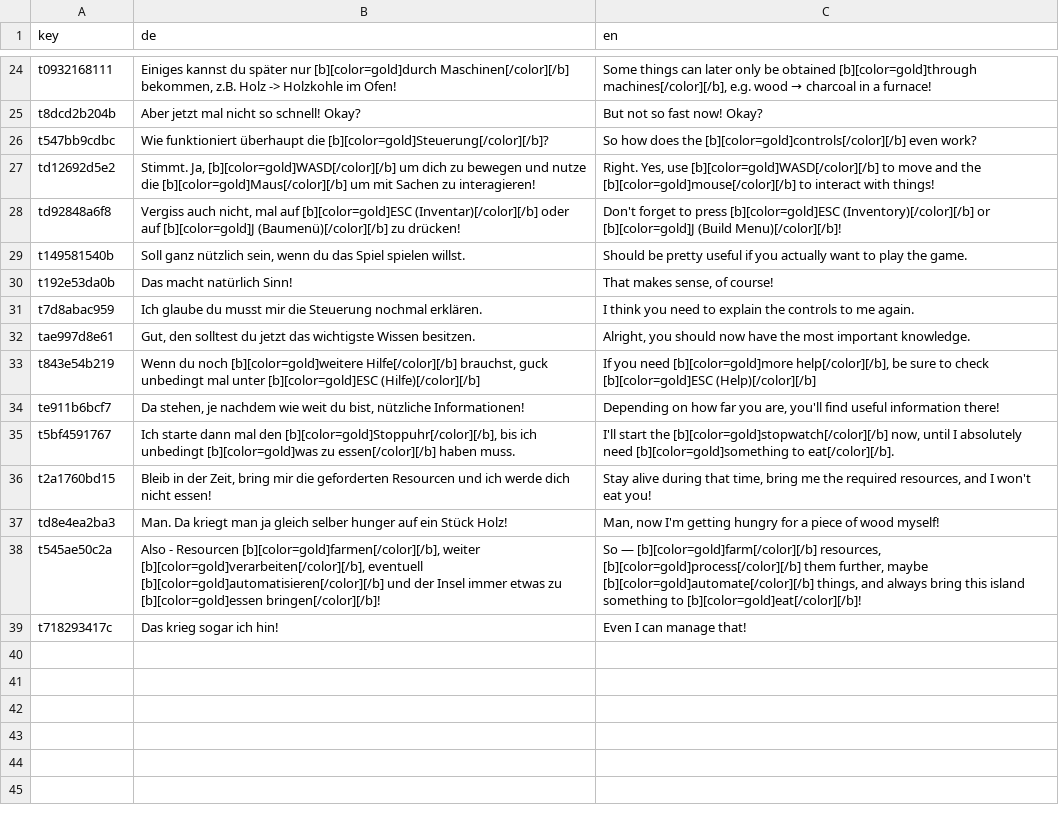
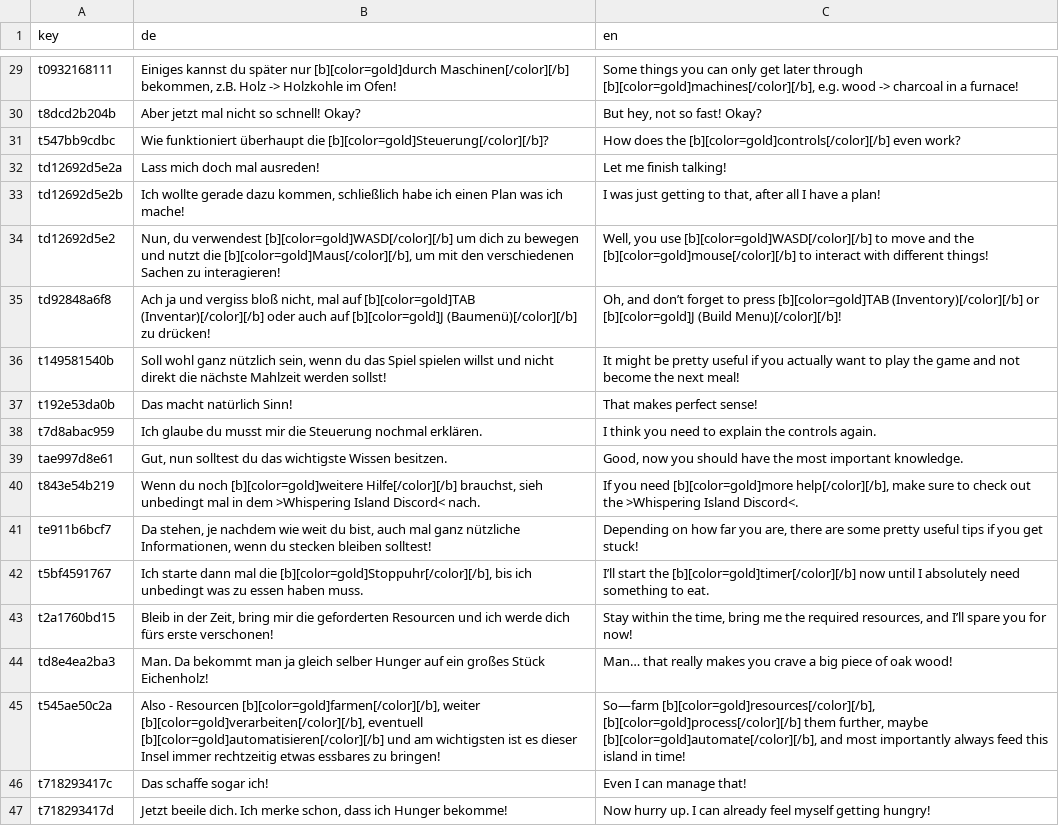
Before and after one commit to LSXAC/Whispering_Island, a CSV file: Whispering Life Data/Sub Systems/Dialogue System/Dialogues/Tutorial/Data/Tutorial_General.csv, drawn as a sheet; only a part is shown, gaps mark what is left out; addresses are those after the commit; the diff covers the shown part only; the diff names each change by its address in the sheet, - before the commit and + after, or states it on an @@ line.

Commit message:
Refactor dialogue system: Replace "Louhi" with "Tuoni" in MonsterIsland and Questing dialogues; update Tutorial dialogues for consistency and clarity; enhance German translations in Tutorial_General.csv; add lock file for Tutorial_General.csv.

```diff
--- a/Whispering Life Data/Sub Systems/Dialogue System/Dialogues/Tutorial/Data/Tutorial_General.csv
+++ b/Whispering Life Data/Sub Systems/Dialogue System/Dialogues/Tutorial/Data/Tutorial_General.csv
@@ C29 (en): Some things can later only be obtained [b][color=gold]through machines[/color][/b], e.g. wood → charcoal in… → Some things you can only get later through [b][color=gold]machines[/color][/b], e.g. wood -> charcoal in… @@
-C30 (en): But not so fast now! Okay?
+C30 (en): But hey, not so fast! Okay?
-C31 (en): So how does the…
+C31 (en): How does the…
+row 32: td12692d5e2a | Lass mich doch mal ausreden! | Let me finish talking!
+row 33: td12692d5e2b | Ich wollte gerade dazu kommen, schließlich habe ich einen Plan was ich mache! | I was just getting to that, after all I have a plan!
-B34 (de): Stimmt. Ja, [b][color=gold]WASD[/color][/b] um dich zu bewegen und nutze die [b][color=gold]Maus[/color][/b] um mit Sachen zu…
+B34 (de): Nun, du verwendest [b][color=gold]WASD[/color][/b] um dich zu bewegen und nutzt die [b][color=gold]Maus[/color][/b], um mit den verschiedenen Sachen zu…
-C34 (en): Right. Yes, use [b][color=gold]WASD[/color][/b] to move and the [b][color=gold]mouse[/color][/b] to interact with things!
+C34 (en): Well, you use [b][color=gold]WASD[/color][/b] to move and the [b][color=gold]mouse[/color][/b] to interact with different things!
-B35 (de): Vergiss auch nicht, mal auf [b][color=gold]ESC (Inventar)[/color][/b] oder auf [b][color=gold]J…
+B35 (de): Ach ja und vergiss bloß nicht, mal auf [b][color=gold]TAB (Inventar)[/color][/b] oder auch auf [b][color=gold]J…
-C35 (en): Don't forget to press [b][color=gold]ESC (Inventory)[/color][/b] or…
+C35 (en): Oh, and don’t forget to press [b][color=gold]TAB (Inventory)[/color][/b] or…
-B36 (de): Soll ganz nützlich sein, wenn du das Spiel spielen willst.
+B36 (de): Soll wohl ganz nützlich sein, wenn du das Spiel spielen willst und nicht direkt die nächste Mahlzeit werden sollst!
-C36 (en): Should be pretty useful if you actually want to play the game.
+C36 (en): It might be pretty useful if you actually want to play the game and not become the next meal!
-C37 (en): That makes sense, of course!
+C37 (en): That makes perfect sense!
-C38 (en): …the controls to me again.
+C38 (en): …the controls again.
-B39 (de): Gut, den solltest du jetzt das wichtigste…
+B39 (de): Gut, nun solltest du das wichtigste…
-C39 (en): Alright, you should now have the…
+C39 (en): Good, now you should have the…
-B40 (de): …Hilfe[/color][/b] brauchst, guck unbedingt mal unter [b][color=gold]ESC (Hilfe)[/color][/b]
+B40 (de): …Hilfe[/color][/b] brauchst, sieh unbedingt mal in dem >Whispering Island Discord< nach.
-C40 (en): …[b][color=gold]more help[/color][/b], be sure to check [b][color=gold]ESC (Help)[/color][/b]
+C40 (en): …[b][color=gold]more help[/color][/b], make sure to check out the >Whispering Island Discord<.
-B41 (de): …du bist, nützliche Informationen!
+B41 (de): …du bist, auch mal ganz nützliche Informationen, wenn du stecken bleiben solltest!
-C41 (en): …you are, you'll find useful information there!
+C41 (en): …you are, there are some pretty useful tips if you get stuck!
-B42 (de): …dann mal den [b][color=gold]Stoppuhr[/color][/b], bis ich unbedingt [b][color=gold]was zu essen[/color][/b] haben muss.
+B42 (de): …dann mal die [b][color=gold]Stoppuhr[/color][/b], bis ich unbedingt was zu essen haben muss.
-C42 (en): I'll start the [b][color=gold]stopwatch[/color][/b] now, until I absolutely need [b][color=gold]something to eat[/color][/b].
+C42 (en): I’ll start the [b][color=gold]timer[/color][/b] now until I absolutely need something to eat.
-B43 (de): …werde dich nicht essen!
+B43 (de): …werde dich fürs erste verschonen!
-C43 (en): Stay alive during that time, bring me the required resources, and I won't eat you!
+C43 (en): Stay within the time, bring me the required resources, and I’ll spare you for now!
-B44 (de): Man. Da kriegt man ja gleich selber hunger auf ein Stück Holz!
+B44 (de): Man. Da bekommt man ja gleich selber Hunger auf ein großes Stück Eichenholz!
-C44 (en): Man, now I'm getting hungry for a piece of wood myself!
+C44 (en): Man… that really makes you crave a big piece of oak wood!
-B45 (de): …[b][color=gold]automatisieren[/color][/b] und der Insel immer etwas zu [b][color=gold]essen bringen[/color][/b]!
+B45 (de): …[b][color=gold]automatisieren[/color][/b] und am wichtigsten ist es dieser Insel immer rechtzeitig etwas essbares zu bringen!
-C45 (en): So — [b][color=gold]farm[/color][/b] resources, [b][color=gold]process[/color][/b] them further, maybe [b][color=gold]automate[/color][/b] things, and always bring this island something to [b][color=gold]eat[/color][/b]!
+C45 (en): So—farm [b][color=gold]resources[/color][/b], [b][color=gold]process[/color][/b] them further, maybe [b][color=gold]automate[/color][/b], and most importantly always feed this island in time!
-B46 (de): Das krieg sogar ich hin!
+B46 (de): Das schaffe sogar ich!
+row 47: t718293417d | Jetzt beeile dich. Ich merke schon, dass ich Hunger bekomme! | Now hurry up. I can already feel myself getting hungry!
```
Also changed, not shown: 6 added rows, 1 removed row and 21 edited cells elsewhere in this file, 6 other files.
